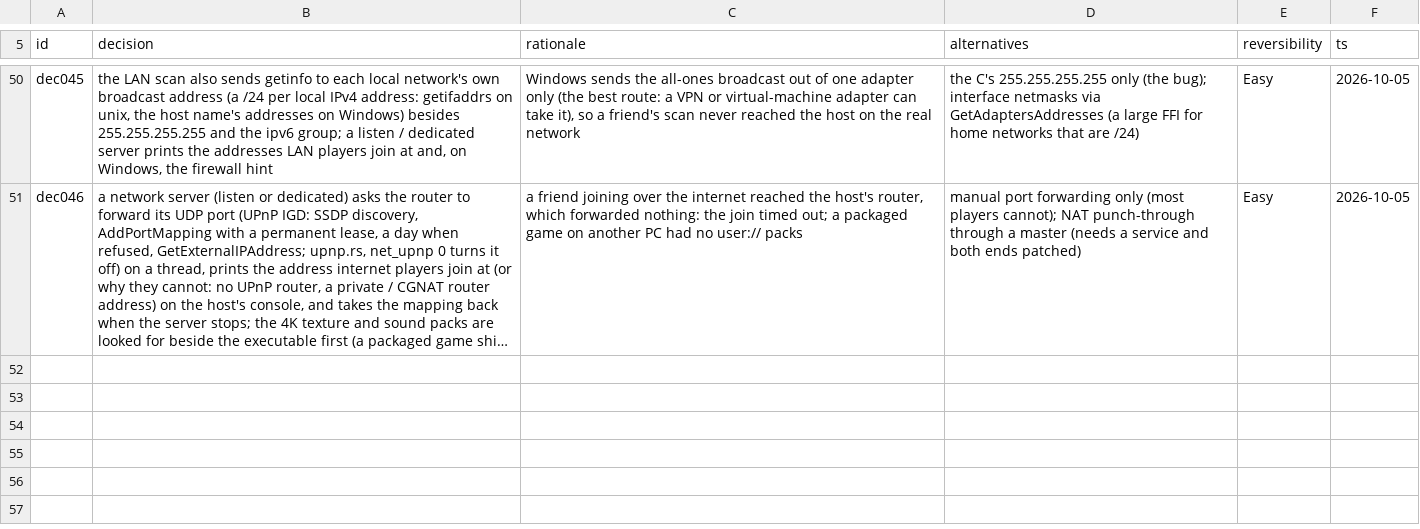
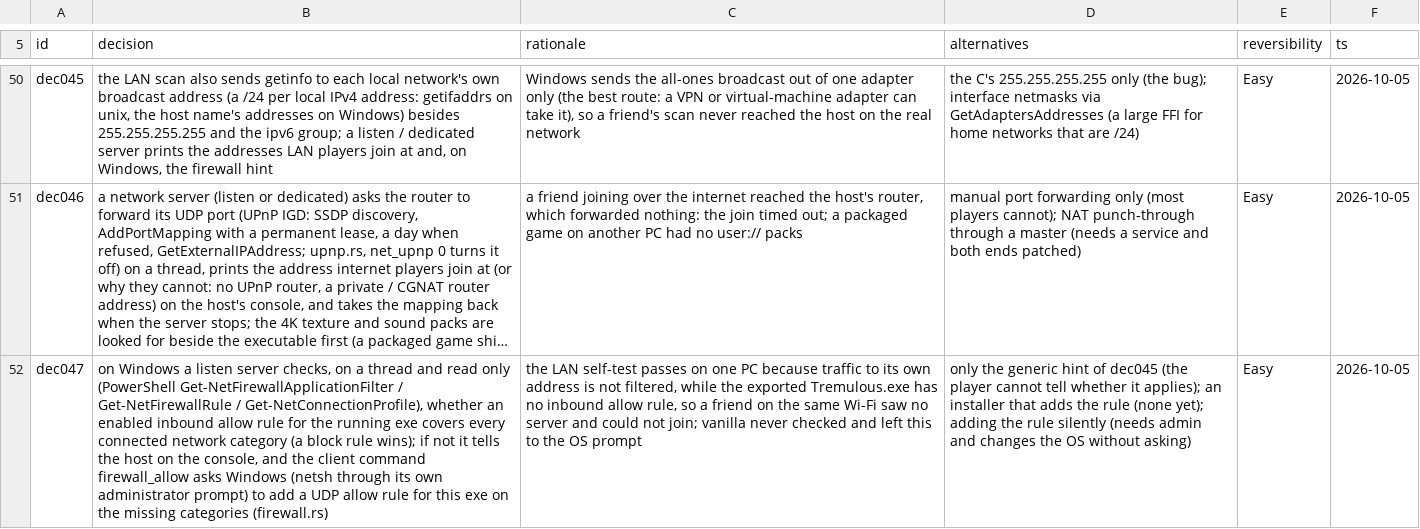
Before and after one commit to MeepingsCorner/Tremulous-Revamped, a TSV file: sheets/decisions.tsv, drawn as a sheet; only a part is shown, gaps mark what is left out; long unchanged cells end in …; the diff names each change by its address in the sheet, - before the commit and + after, or states it on an @@ line.

```diff
--- a/sheets/decisions.tsv
+++ b/sheets/decisions.tsv
+row 52: dec047 | on Windows a listen server checks, on a thread and read only (PowerShell Get-NetFirewallApplicationFilter / Get-NetFirewallRule / Get-NetConnectionProfile), whether an enabled inbound allow rule for the running exe covers every connected network category (a block rule wins); if not it tells the host on the console, and the client command firewall_allow asks Windows (netsh through its own administrator prompt) to add a UDP allow rule for this exe on the missing categories (firewall.rs) | the LAN self-test passes on one PC because traffic to its own address is not filtered, while the exported Tremulous.exe has no inbound allow rule, so a friend on the same Wi-Fi saw no server and could not join; vanilla never checked and left this to the OS prompt | only the generic hint of dec045 (the player cannot tell whether it applies); an installer that adds the rule (none yet); adding the rule silently (needs admin and changes the OS without asking) | Easy | 2026-10-05
```
Also changed, not shown: 5 other files.
